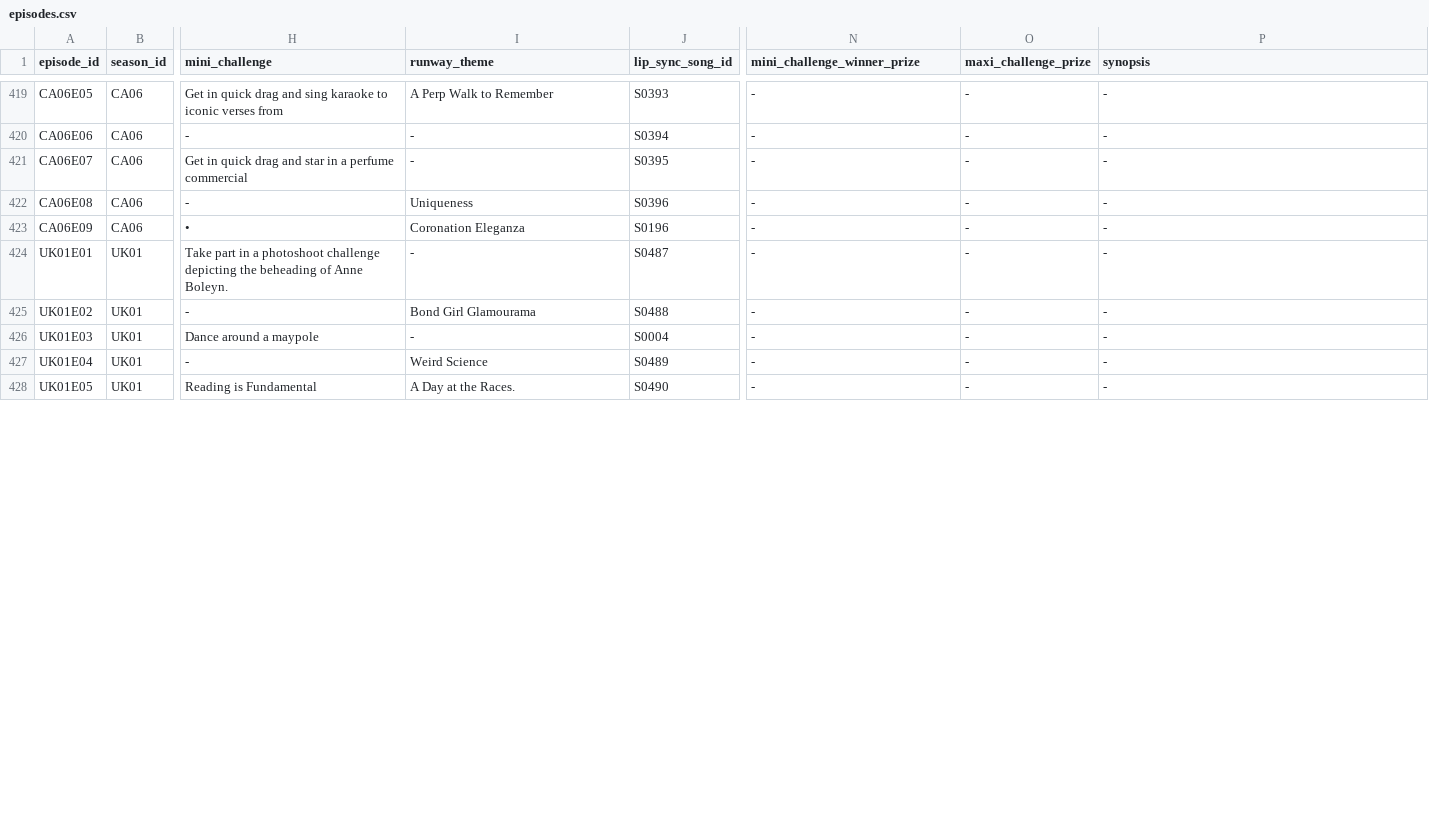
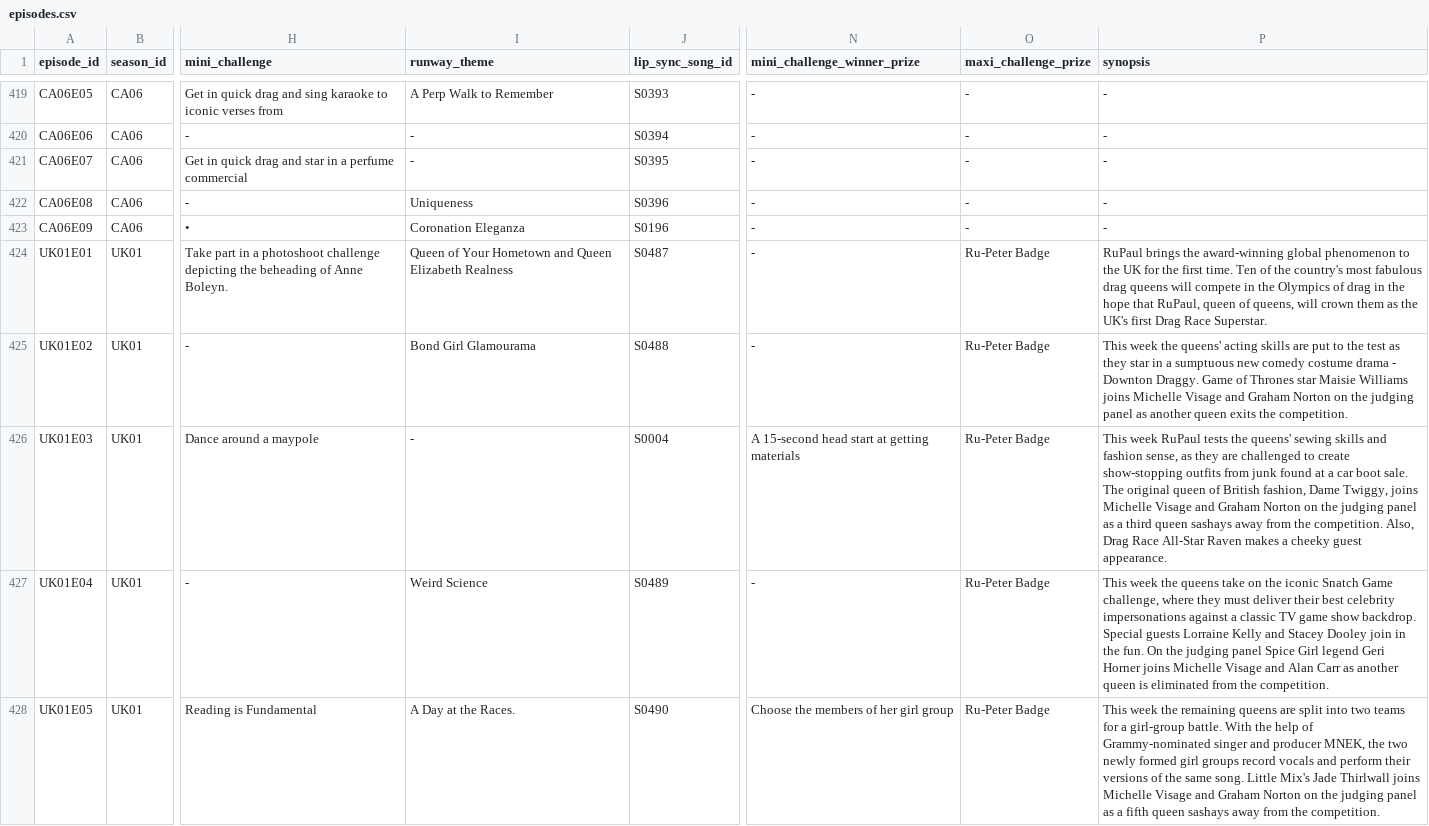
Before and after one commit to anotterbryan/werkroom, a CSV file: data/episodes.csv, drawn as a sheet; only a part is shown, gaps mark what is left out; the diff covers the shown part only; the diff names each change by its address in the sheet, - before the commit and + after, or states it on an @@ line.

Commit message:
Intl depth TRIAL: UK Series 1 from Fandom HTML
+5 panel, +14 appearances (Raven->Q0011, Katya->Q0079 alum-linked),
+12 episode_roles (7 Snatch + 5 mini winners), +8 lip_syncs (7 NORMAL + 1 CROWN;
reconcile to eliminated_id), +2 episode_moments, +9 synopses, challenge-prize fills.
First international season with head-to-head lip syncs -> intl assassin stats now populate.
validate 37/37. Pre-existing UK01 issues left untouched (truncated main_challenge,
lip_sync_track='main' sentinel, no elimination_events for farewells).

```diff
--- a/data/episodes.csv
+++ b/data/episodes.csv
-I424 (runway_theme): -
+I424 (runway_theme): Queen of Your Hometown and Queen Elizabeth Realness
-O424:O428 (maxi_challenge_prize): -
+O424:O428 (maxi_challenge_prize): Ru-Peter Badge
-P424 (synopsis): -
+P424 (synopsis): RuPaul brings the award-winning global phenomenon to the UK for the first time. Ten of the country's most fabulous drag queens will compete in the Olympics of drag in the hope that RuPaul, queen of queens, will crown them as the UK's first Drag Race Superstar.
-P425 (synopsis): -
+P425 (synopsis): This week the queens' acting skills are put to the test as they star in a sumptuous new comedy costume drama - Downton Draggy. Game of Thrones star Maisie Williams joins Michelle Visage and Graham Norton on the judging panel as another queen exits the competition.
-N426 (mini_challenge_winner_prize): -
+N426 (mini_challenge_winner_prize): A 15-second head start at getting materials
-P426 (synopsis): -
+P426 (synopsis): This week RuPaul tests the queens' sewing skills and fashion sense, as they are challenged to create show-stopping outfits from junk found at a car boot sale. The original queen of British fashion, Dame Twiggy, joins Michelle Visage and Graham Norton on the judging panel as a third queen sashays away from the competition. Also, Drag Race All-Star Raven makes a cheeky guest appearance.
-P427 (synopsis): -
+P427 (synopsis): This week the queens take on the iconic Snatch Game challenge, where they must deliver their best celebrity impersonations against a classic TV game show backdrop. Special guests Lorraine Kelly and Stacey Dooley join in the fun. On the judging panel Spice Girl legend Geri Horner joins Michelle Visage and Alan Carr as another queen is eliminated from the competition.
-N428 (mini_challenge_winner_prize): -
+N428 (mini_challenge_winner_prize): Choose the members of her girl group
-P428 (synopsis): -
+P428 (synopsis): This week the remaining queens are split into two teams for a girl-group battle. With the help of Grammy-nominated singer and producer MNEK, the two newly formed girl groups record vocals and perform their versions of the same song. Little Mix's Jade Thirlwall joins Michelle Visage and Graham Norton on the judging panel as a fifth queen sashays away from the competition.
```
Also changed, not shown: 6 edited cells elsewhere in this file, data/appearances.csv, data/episode_moments.csv, 4 other files.
